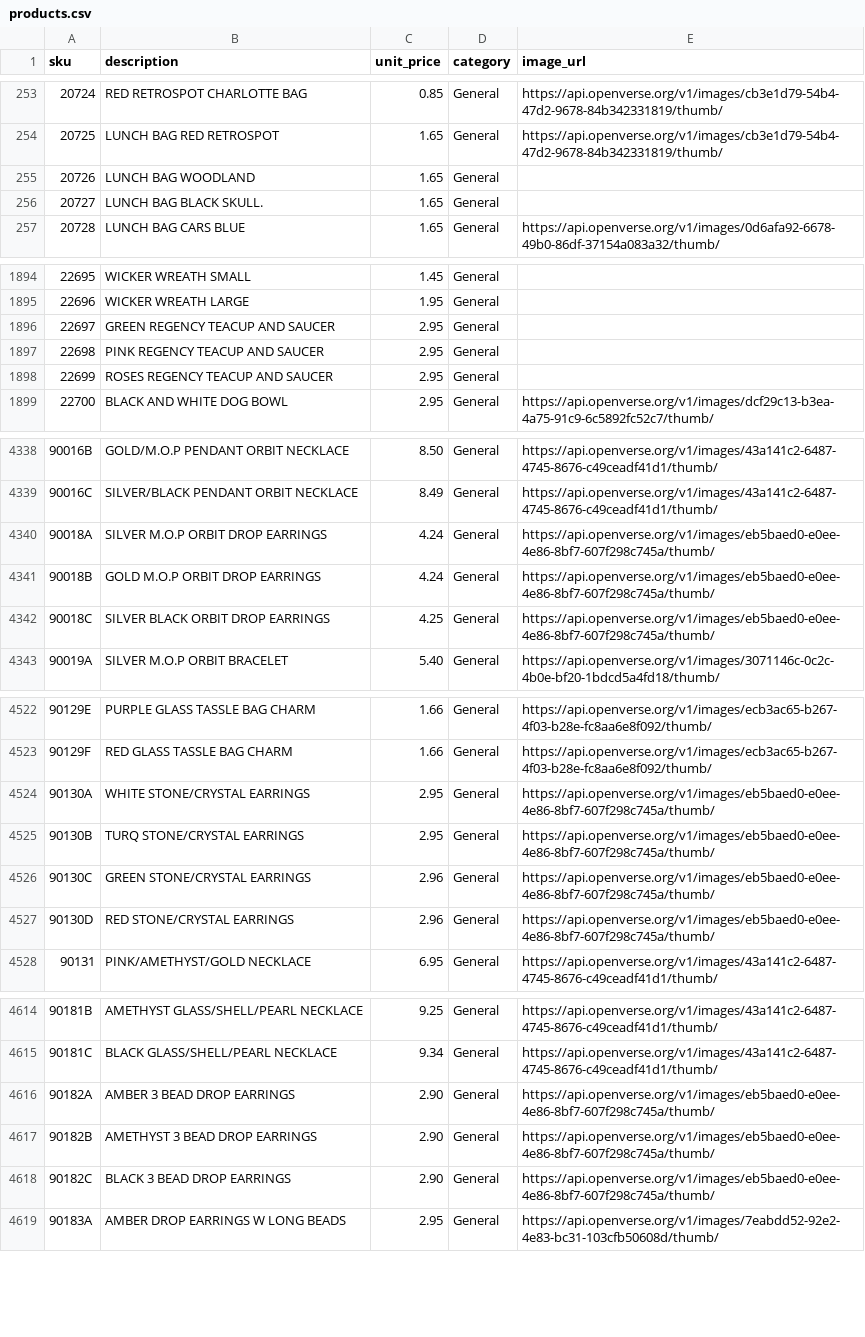
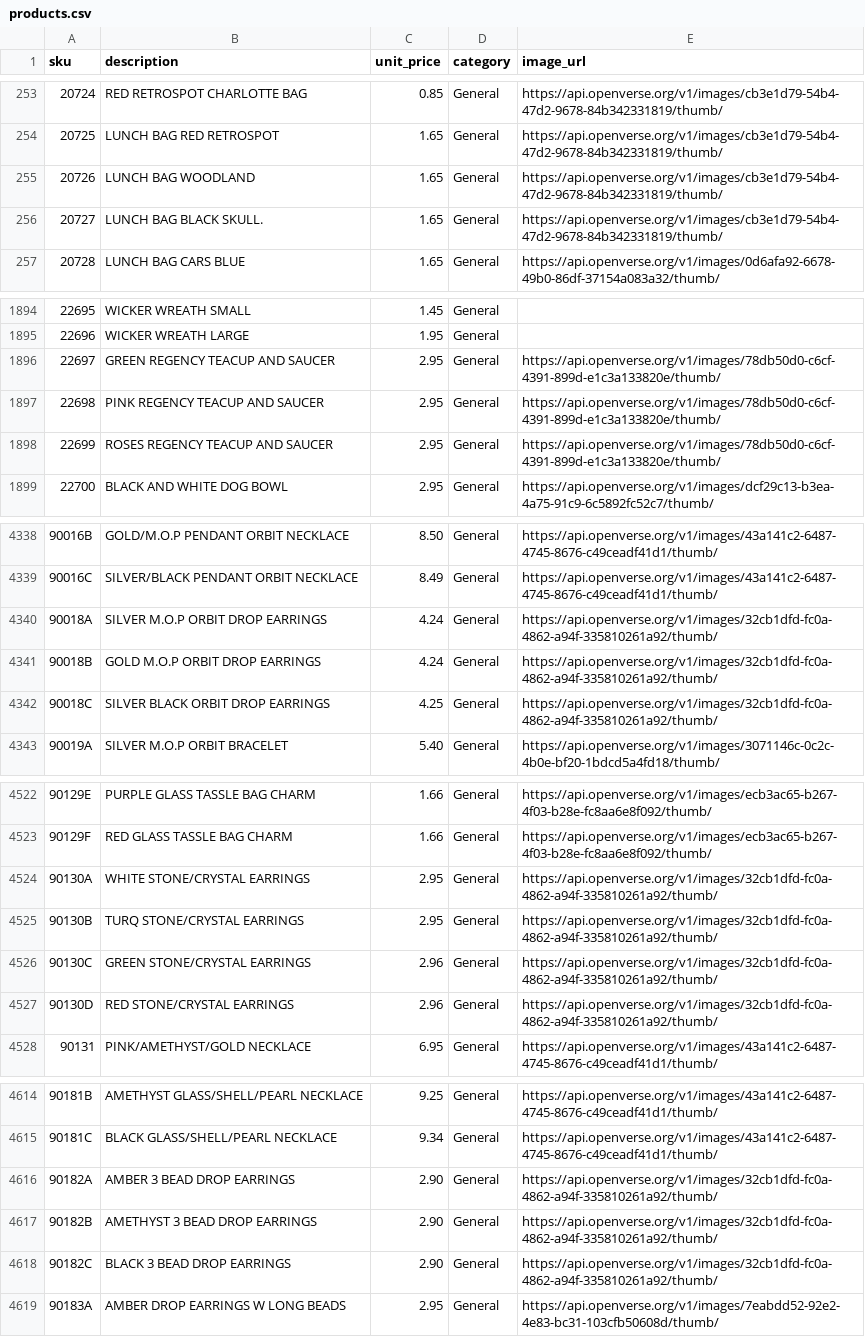
Before and after one commit to Gau190/dmml-2501-retail-recommender, a CSV file: data-mining/outputs/products.csv, drawn as a sheet; only a part is shown, gaps mark what is left out; the diff covers the shown part only.

Commit message:
Fix bad image match and complete image coverage for the rule network
Fixed a genuinely wrong match: the keyword 'EARRINGS' had resolved to a
Flickr photo titled 'Baby's Ear' (search false-positive on the 'ear'
substring) - an unrelated and inappropriate image for a jewelry product.
Replaced with a real jewelry photo, and scanned the full image cache for
similar child-related mismatches (found none other than this one; BABY/
BIB/CHILDREN/ENFANTS matches are legitimate since those products are
actually baby-themed).

Also gave all 67 SKUs that participate in the association-rule network
(52 as antecedent, i.e. every product that can show a 'Khách hàng cũng
mua' recommendation) a real image - was 41/67, now 67/67. These are the
products a demo walkthrough actually shows (home featured list, product
detail recommendations, cart recommendations), so this is the set worth
curating carefully rather than chasing broader catalog coverage - image
completeness isn't part of the assignment's grading criteria (2.1-2.6
are about the mining technique and its integration), only the products a
grader will actually see interacting with the recommendation feature.
Verified each new match visually before accepting (e.g. rejected a
'hand warmer' match that was actually an unrelated mystery-box unboxing
photo, and a 'paper plates' match that was a cluttered party scene, in
favor of cleaner single-item photos). Overall catalog coverage: 65.3%.

```diff
--- a/data-mining/outputs/products.csv
+++ b/data-mining/outputs/products.csv
@@ -254,4 +254,4 @@ sku,description,unit_price,category,image_url
 20725,LUNCH BAG RED RETROSPOT,1.65,General,https://api.openverse.org/v1/images/cb3e1d79-54b4-47d2-9678-84b342331819/thumb/
-20726,LUNCH BAG WOODLAND,1.65,General,
-20727,LUNCH BAG  BLACK SKULL.,1.65,General,
+20726,LUNCH BAG WOODLAND,1.65,General,https://api.openverse.org/v1/images/cb3e1d79-54b4-47d2-9678-84b342331819/thumb/
+20727,LUNCH BAG  BLACK SKULL.,1.65,General,https://api.openverse.org/v1/images/cb3e1d79-54b4-47d2-9678-84b342331819/thumb/
 20728,LUNCH BAG CARS BLUE,1.65,General,https://api.openverse.org/v1/images/0d6afa92-6678-49b0-86df-37154a083a32/thumb/
@@ -1895,5 +1895,5 @@ sku,description,unit_price,category,image_url
 22696,WICKER WREATH LARGE,1.95,General,
-22697,GREEN REGENCY TEACUP AND SAUCER,2.95,General,
-22698,PINK REGENCY TEACUP AND SAUCER,2.95,General,
-22699,ROSES REGENCY TEACUP AND SAUCER,2.95,General,
+22697,GREEN REGENCY TEACUP AND SAUCER,2.95,General,https://api.openverse.org/v1/images/78db50d0-c6cf-4391-899d-e1c3a133820e/thumb/
+22698,PINK REGENCY TEACUP AND SAUCER,2.95,General,https://api.openverse.org/v1/images/78db50d0-c6cf-4391-899d-e1c3a133820e/thumb/
+22699,ROSES REGENCY TEACUP AND SAUCER,2.95,General,https://api.openverse.org/v1/images/78db50d0-c6cf-4391-899d-e1c3a133820e/thumb/
 22700,BLACK AND WHITE DOG BOWL,2.95,General,https://api.openverse.org/v1/images/dcf29c13-b3ea-4a75-91c9-6c5892fc52c7/thumb/
@@ -4339,5 +4339,5 @@ sku,description,unit_price,category,image_url
 90016C,SILVER/BLACK PENDANT ORBIT NECKLACE,8.49,General,https://api.openverse.org/v1/images/43a141c2-6487-4745-8676-c49ceadf41d1/thumb/
-90018A,SILVER M.O.P ORBIT DROP EARRINGS,4.24,General,https://api.openverse.org/v1/images/eb5baed0-e0ee-4e86-8bf7-607f298c745a/thumb/
-90018B,GOLD M.O.P ORBIT DROP EARRINGS,4.24,General,https://api.openverse.org/v1/images/eb5baed0-e0ee-4e86-8bf7-607f298c745a/thumb/
-90018C,SILVER BLACK ORBIT DROP EARRINGS,4.25,General,https://api.openverse.org/v1/images/eb5baed0-e0ee-4e86-8bf7-607f298c745a/thumb/
+90018A,SILVER M.O.P ORBIT DROP EARRINGS,4.24,General,https://api.openverse.org/v1/images/32cb1dfd-fc0a-4862-a94f-335810261a92/thumb/
+90018B,GOLD M.O.P ORBIT DROP EARRINGS,4.24,General,https://api.openverse.org/v1/images/32cb1dfd-fc0a-4862-a94f-335810261a92/thumb/
+90018C,SILVER BLACK ORBIT DROP EARRINGS,4.25,General,https://api.openverse.org/v1/images/32cb1dfd-fc0a-4862-a94f-335810261a92/thumb/
 90019A,SILVER M.O.P ORBIT BRACELET,5.40,General,https://api.openverse.org/v1/images/3071146c-0c2c-4b0e-bf20-1bdcd5a4fd18/thumb/
@@ -4523,6 +4523,6 @@ sku,description,unit_price,category,image_url
 90129F,RED GLASS TASSLE BAG CHARM,1.66,General,https://api.openverse.org/v1/images/ecb3ac65-b267-4f03-b28e-fc8aa6e8f092/thumb/
-90130A,WHITE STONE/CRYSTAL EARRINGS,2.95,General,https://api.openverse.org/v1/images/eb5baed0-e0ee-4e86-8bf7-607f298c745a/thumb/
-90130B,TURQ STONE/CRYSTAL EARRINGS,2.95,General,https://api.openverse.org/v1/images/eb5baed0-e0ee-4e86-8bf7-607f298c745a/thumb/
-90130C,GREEN STONE/CRYSTAL EARRINGS,2.96,General,https://api.openverse.org/v1/images/eb5baed0-e0ee-4e86-8bf7-607f298c745a/thumb/
-90130D,RED STONE/CRYSTAL EARRINGS,2.96,General,https://api.openverse.org/v1/images/eb5baed0-e0ee-4e86-8bf7-607f298c745a/thumb/
+90130A,WHITE STONE/CRYSTAL EARRINGS,2.95,General,https://api.openverse.org/v1/images/32cb1dfd-fc0a-4862-a94f-335810261a92/thumb/
+90130B,TURQ STONE/CRYSTAL EARRINGS,2.95,General,https://api.openverse.org/v1/images/32cb1dfd-fc0a-4862-a94f-335810261a92/thumb/
+90130C,GREEN STONE/CRYSTAL EARRINGS,2.96,General,https://api.openverse.org/v1/images/32cb1dfd-fc0a-4862-a94f-335810261a92/thumb/
+90130D,RED STONE/CRYSTAL EARRINGS,2.96,General,https://api.openverse.org/v1/images/32cb1dfd-fc0a-4862-a94f-335810261a92/thumb/
 90131,PINK/AMETHYST/GOLD NECKLACE,6.95,General,https://api.openverse.org/v1/images/43a141c2-6487-4745-8676-c49ceadf41d1/thumb/
@@ -4615,5 +4615,5 @@ sku,description,unit_price,category,image_url
 90181C,BLACK GLASS/SHELL/PEARL NECKLACE,9.34,General,https://api.openverse.org/v1/images/43a141c2-6487-4745-8676-c49ceadf41d1/thumb/
-90182A,AMBER 3 BEAD DROP EARRINGS,2.90,General,https://api.openverse.org/v1/images/eb5baed0-e0ee-4e86-8bf7-607f298c745a/thumb/
-90182B,AMETHYST 3 BEAD DROP EARRINGS,2.90,General,https://api.openverse.org/v1/images/eb5baed0-e0ee-4e86-8bf7-607f298c745a/thumb/
-90182C,BLACK 3 BEAD DROP EARRINGS,2.90,General,https://api.openverse.org/v1/images/eb5baed0-e0ee-4e86-8bf7-607f298c745a/thumb/
+90182A,AMBER 3 BEAD DROP EARRINGS,2.90,General,https://api.openverse.org/v1/images/32cb1dfd-fc0a-4862-a94f-335810261a92/thumb/
+90182B,AMETHYST 3 BEAD DROP EARRINGS,2.90,General,https://api.openverse.org/v1/images/32cb1dfd-fc0a-4862-a94f-335810261a92/thumb/
+90182C,BLACK 3 BEAD DROP EARRINGS,2.90,General,https://api.openverse.org/v1/images/32cb1dfd-fc0a-4862-a94f-335810261a92/thumb/
 90183A,AMBER DROP EARRINGS W LONG BEADS,2.95,General,https://api.openverse.org/v1/images/7eabdd52-92e2-4e83-bc31-103cfb50608d/thumb/
```
Also changed, not shown: 60 edited cells elsewhere in this file, webapp/src/RetailRecommender.Web/SeedData/products.csv.
